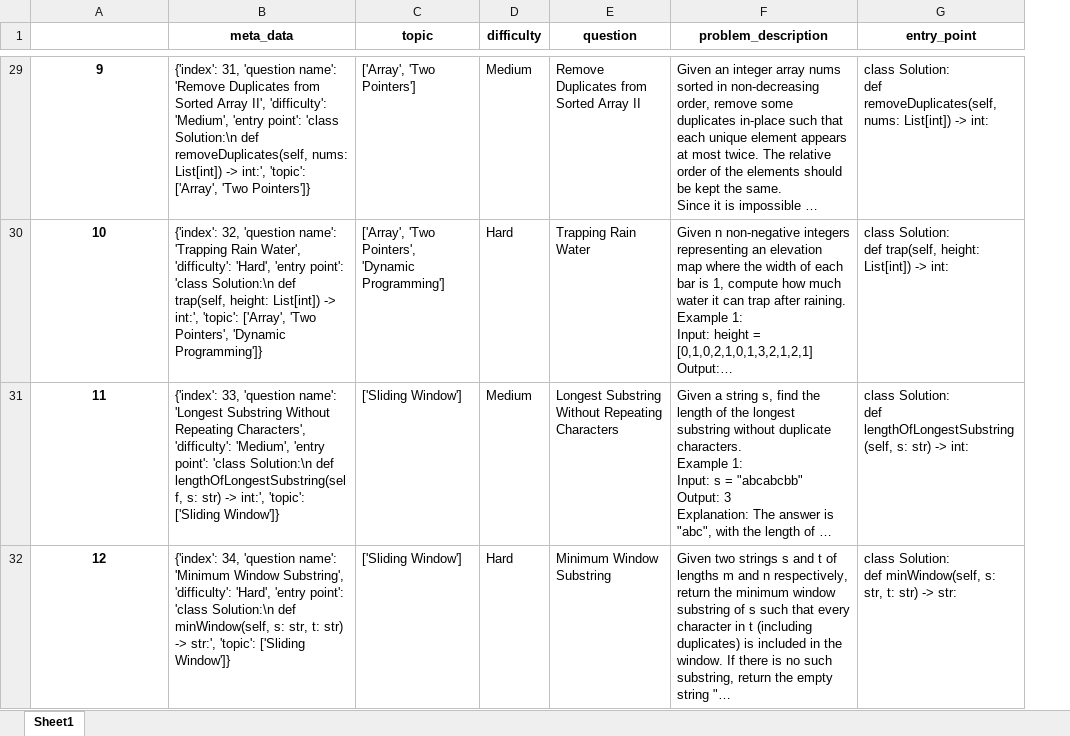
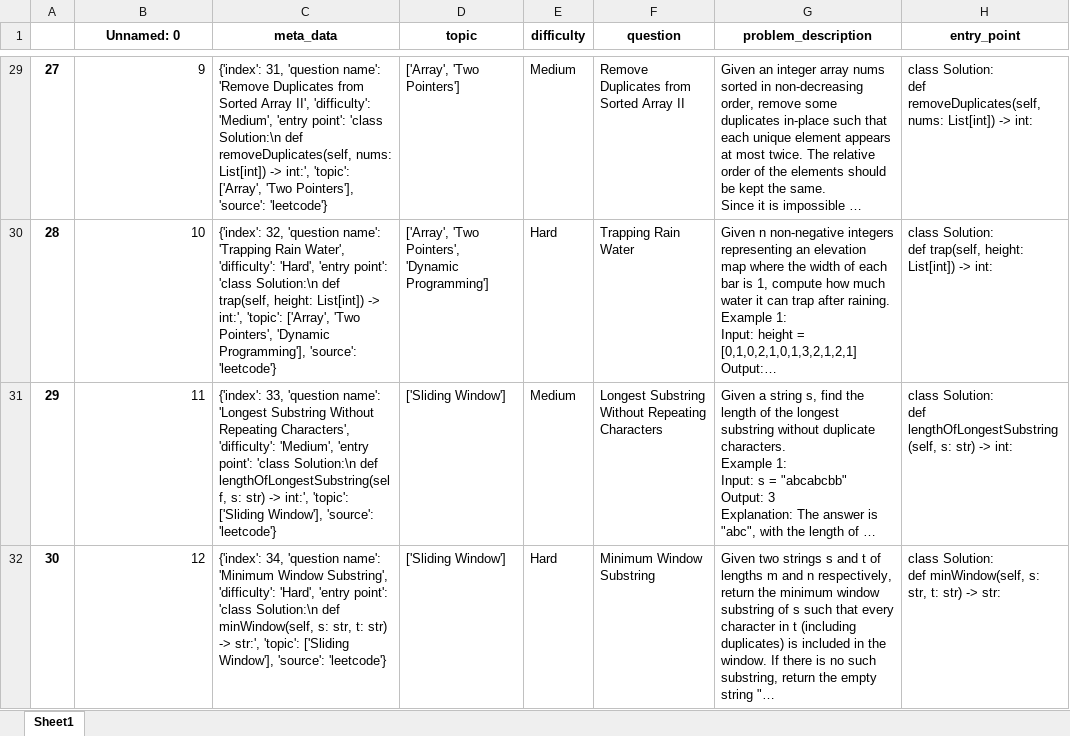
Before and after one commit to Megh-Zyke/Efficiency-Benchmark, an Excel workbook: benchmark_prototype_(1).xlsx, sheet Sheet1, drawn as a sheet; only a part is shown, gaps mark what is left out; long unchanged cells end in …; values as stored, in another font and other column widths than the file's, no borders; addresses are those after the commit; the diff covers the shown part only; the diff names each change by its address in the sheet, - before the commit and + after, or states it on an @@ line.

```diff
--- a/benchmark_prototype_(1).xlsx (sheet Sheet1)
+++ b/benchmark_prototype_(1).xlsx (sheet Sheet1)
+column A, rows 29-32: 27 | 28 | 29 | 30
-B1: (empty)
+B1: Unnamed: 0
@@ B29:B32 bold: on → off, alignment: center → right @@
-C29 (meta_data): …['Array', 'Two Pointers']}
+C29 (meta_data): …['Array', 'Two Pointers'], 'source': 'leetcode'}
-C30 (meta_data): …Pointers', 'Dynamic Programming']}
+C30 (meta_data): …Pointers', 'Dynamic Programming'], 'source': 'leetcode'}
-C31 (meta_data): …'topic': ['Sliding Window']}
+C31 (meta_data): …'topic': ['Sliding Window'], 'source': 'leetcode'}
-C32 (meta_data): …'topic': ['Sliding Window']}
+C32 (meta_data): …'topic': ['Sliding Window'], 'source': 'leetcode'}
```
Also changed, not shown: 38 edited cells and cell formats elsewhere in this sheet, temp_benchmark_data.xlsx, 8 other files.
